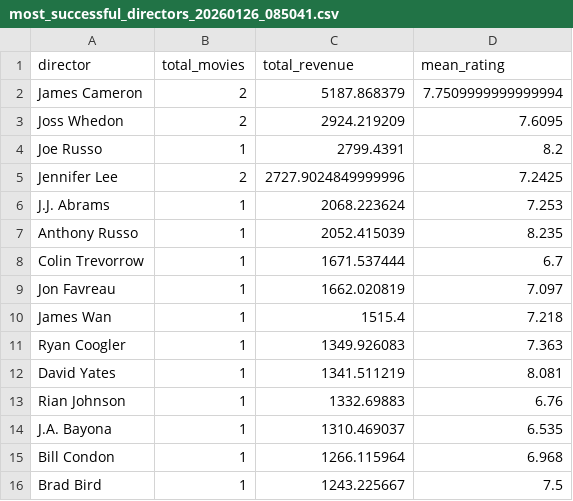
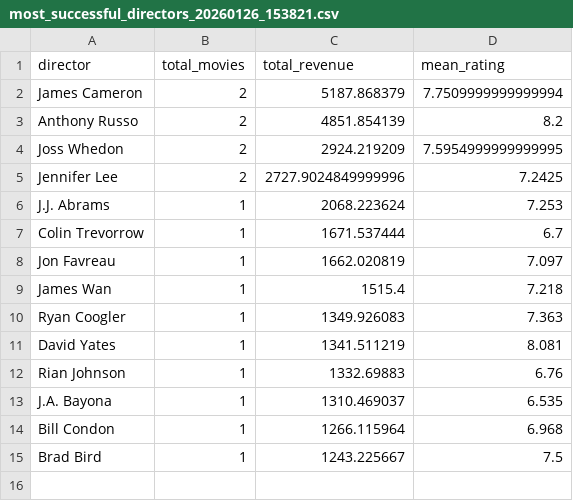
Before and after one commit to Jerry-Khobby/TMDB-Movie-Data-Analysis-using-Spark, a CSV file: data/kpis/advanced/most_successful_directors_20260126_153821.csv (was data/kpis/advanced/most_successful_directors_20260126_085041.csv), drawn as a sheet.

```diff
--- a/data/kpis/advanced/most_successful_directors_20260126_085041.csv
+++ b/data/kpis/advanced/most_successful_directors_20260126_153821.csv
@@ -2,7 +2,6 @@ director,total_movies,total_revenue,mean_rating
 James Cameron,2,5187.868379,7.7509999999999994
-Joss Whedon,2,2924.219209,7.6095
-Joe Russo,1,2799.4391,8.2
+Anthony Russo,2,4851.854139,8.2
+Joss Whedon,2,2924.219209,7.5954999999999995
 Jennifer Lee,2,2727.9024849999996,7.2425
 J.J. Abrams,1,2068.223624,7.253
-Anthony Russo,1,2052.415039,8.235
 Colin Trevorrow,1,1671.537444,6.7
```
Also changed, not shown: data/clean/tmdb_movies_clean.csv, data/kpis/advanced/franchise_vs_standalone_20260126_153821.csv, 59 other files.
